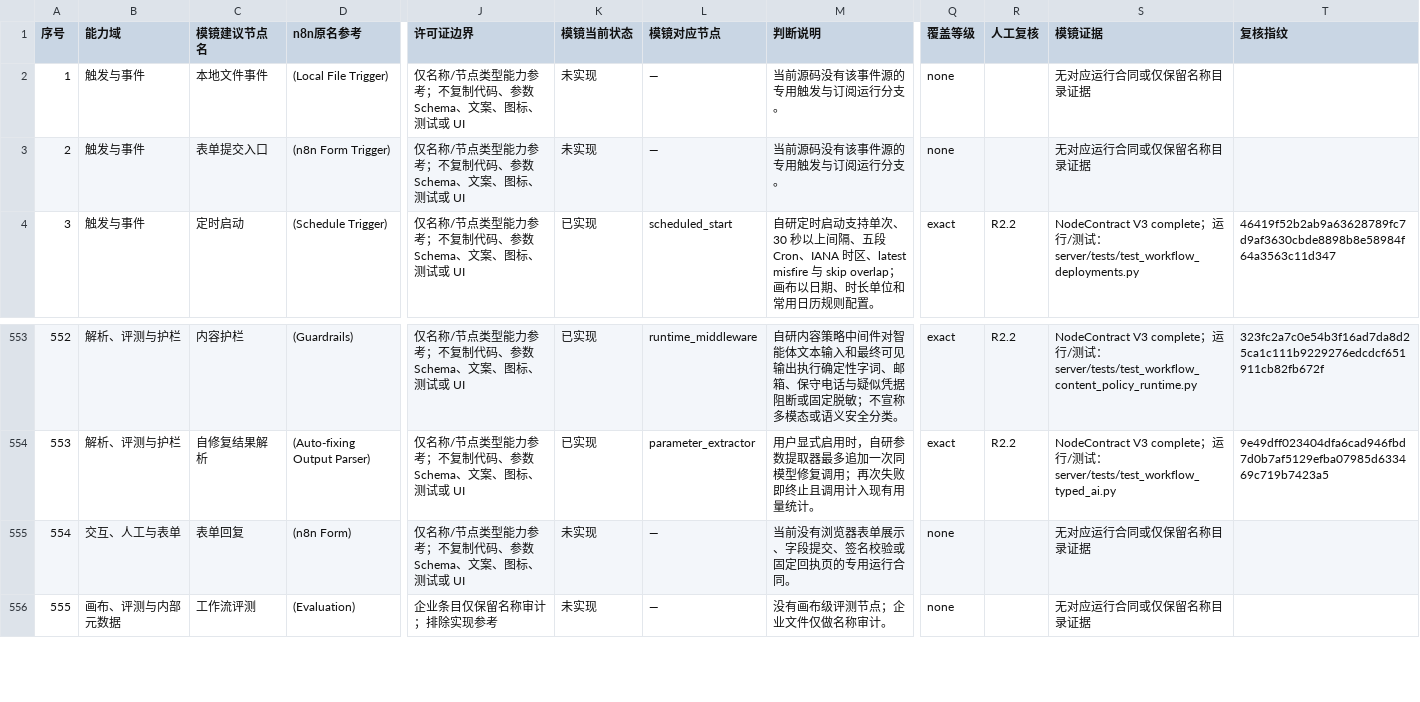
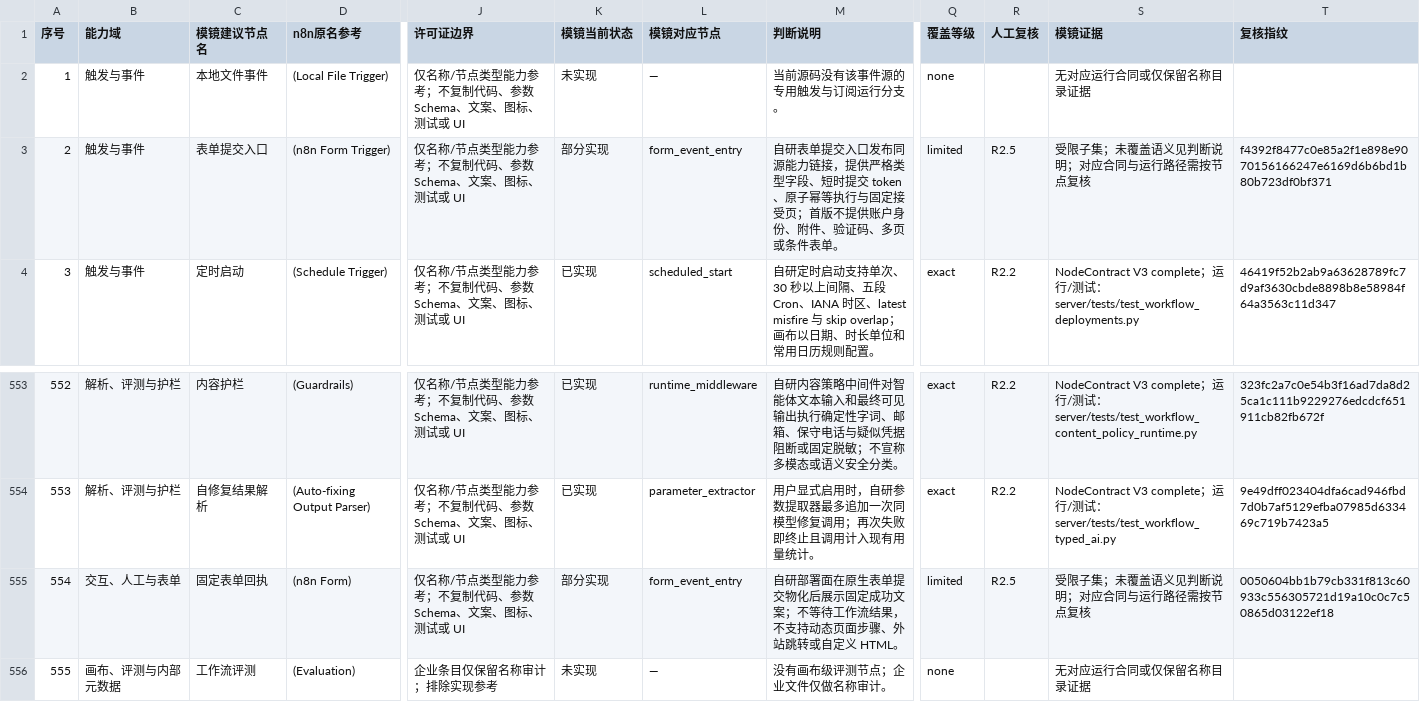
Before and after one commit to PinkElf-Elysia/ModelMirror, a CSV file: docs/audits/n8n-node-capability-matrix.csv, drawn as a sheet; only a part is shown, gaps mark what is left out; the diff names each change by its address in the sheet, - before the commit and + after, or states it on an @@ line.

```diff
--- a/docs/audits/n8n-node-capability-matrix.csv
+++ b/docs/audits/n8n-node-capability-matrix.csv
-K3 (模镜当前状态): 未实现
+K3 (模镜当前状态): 部分实现
-L3 (模镜对应节点): —
+L3 (模镜对应节点): form_event_entry
-M3 (判断说明): 当前源码没有该事件源的专用触发与订阅运行分支。
+M3 (判断说明): 自研表单提交入口发布同源能力链接，提供严格类型字段、短时提交 token、原子幂等执行与固定接受页；首版不提供账户身份、附件、验证码、多页或条件表单。
-Q3 (覆盖等级): none
+Q3 (覆盖等级): limited
-R3 (人工复核): (empty)
+R3 (人工复核): R2.5
-S3 (模镜证据): 无对应运行合同或仅保留名称目录证据
+S3 (模镜证据): 受限子集；未覆盖语义见判断说明；对应合同与运行路径需按节点复核
-T3 (复核指纹): (empty)
+T3 (复核指纹): f4392f8477c0e85a2f1e898e9070156166247e6169d6b6bd1b80b723df0bf371
-C555 (模镜建议节点名): 表单回复
+C555 (模镜建议节点名): 固定表单回执
-K555 (模镜当前状态): 未实现
+K555 (模镜当前状态): 部分实现
-L555 (模镜对应节点): —
+L555 (模镜对应节点): form_event_entry
-M555 (判断说明): 当前没有浏览器表单展示、字段提交、签名校验或固定回执页的专用运行合同。
+M555 (判断说明): 自研部署面在原生表单提交物化后展示固定成功文案；不等待工作流结果，不支持动态页面步骤、外站跳转或自定义 HTML。
-Q555 (覆盖等级): none
+Q555 (覆盖等级): limited
-R555 (人工复核): (empty)
+R555 (人工复核): R2.5
-S555 (模镜证据): 无对应运行合同或仅保留名称目录证据
+S555 (模镜证据): 受限子集；未覆盖语义见判断说明；对应合同与运行路径需按节点复核
-T555 (复核指纹): (empty)
+T555 (复核指纹): 0050604bb1b79cb331f813c60933c556305721d19a10c0c7c50865d03122ef18
```
Also changed, not shown: 37 other files.
